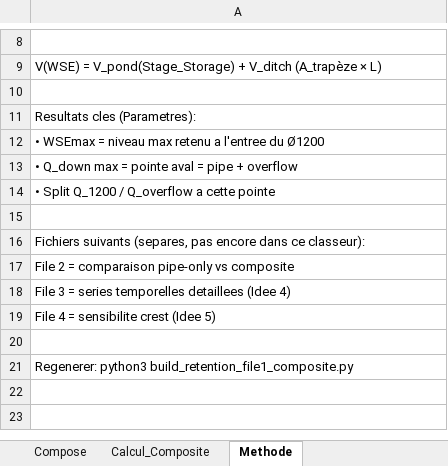
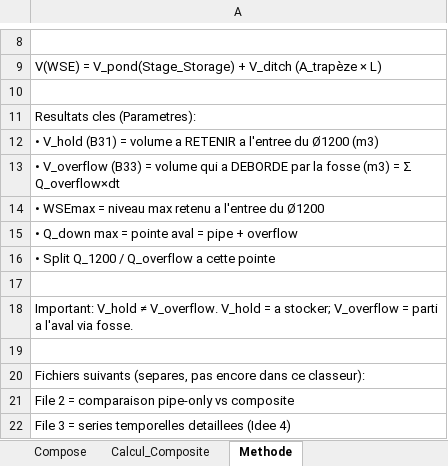
Before and after one commit to acon560-prog/idf-web-app, an Excel workbook: engineering/drainage-design/retention_volume/Retention_1200_File1_Composite.xlsx, sheet Methode, drawn as a sheet; only a part is shown, gaps mark what is left out; the shorter side is filled out with more unchanged rows; values as stored, in another font and other column widths than the file's, no borders; the diff names each change by its address in the sheet, - before the commit and + after, or states it on an @@ line.

```diff
--- a/engineering/drainage-design/retention_volume/Retention_1200_File1_Composite.xlsx (sheet Methode)
+++ b/engineering/drainage-design/retention_volume/Retention_1200_File1_Composite.xlsx (sheet Methode)
+row 12: • V_hold (B31) = volume a RETENIR a l'entree du Ø1200 (m3)
+row 13: • V_overflow (B33) = volume qui a DEBORDE par la fosse (m3) = Σ Q_overflow×dt
+row 17: (empty)
+row 18: Important: V_hold ≠ V_overflow. V_hold = a stocker; V_overflow = parti a l'aval via fosse.
```
